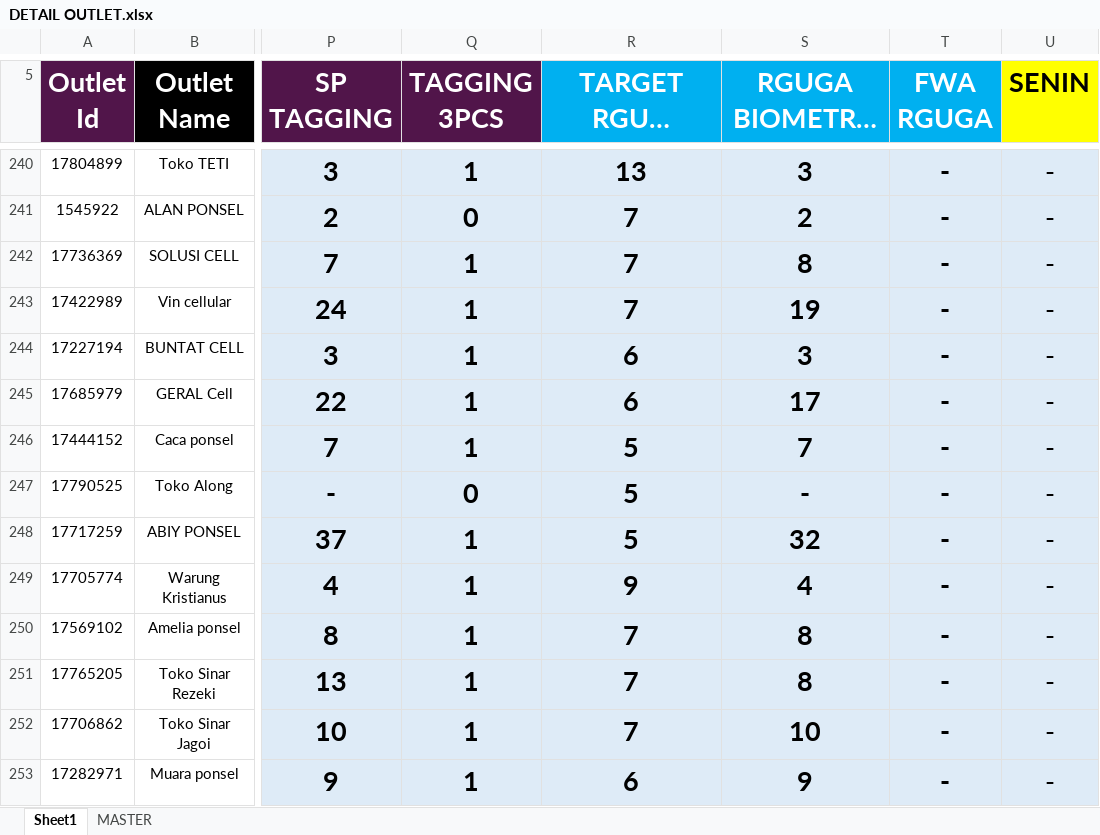
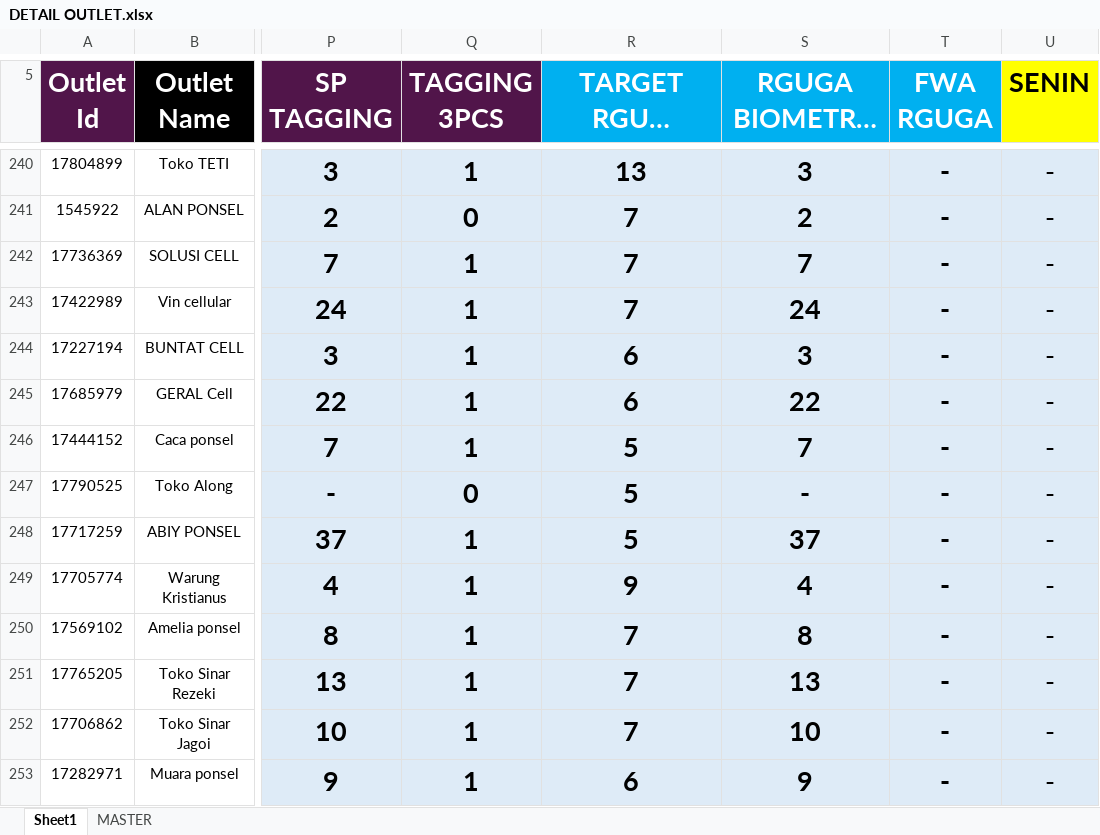
Before and after one commit to heryirwansyah05-cpu/Dashboard_Bengkayang, an Excel workbook: DETAIL OUTLET.xlsx, sheet Sheet1, drawn as a sheet; only a part is shown, gaps mark what is left out; long unchanged cells end in …; values as stored, in another font and other column widths than the file's, no borders; conditional formats not drawn; the diff covers the shown part only; the diff names each change by its address in the sheet, - before the commit and + after, or states it on an @@ line.

```diff
--- a/DETAIL OUTLET.xlsx (sheet Sheet1)
+++ b/DETAIL OUTLET.xlsx (sheet Sheet1)
-S242 (RGUGA BIOMETRIX MTD): 8
+S242 (RGUGA BIOMETRIX MTD): 7
-S243 (RGUGA BIOMETRIX MTD): 19
+S243 (RGUGA BIOMETRIX MTD): 24
-S245 (RGUGA BIOMETRIX MTD): 17
+S245 (RGUGA BIOMETRIX MTD): 22
-S248 (RGUGA BIOMETRIX MTD): 32
+S248 (RGUGA BIOMETRIX MTD): 37
-S251 (RGUGA BIOMETRIX MTD): 8
+S251 (RGUGA BIOMETRIX MTD): 13
```
Also changed, not shown: 68 edited cells elsewhere in this sheet, MS BENGKAYANG 19 JULI 2026.xlsx, 1 other file.
